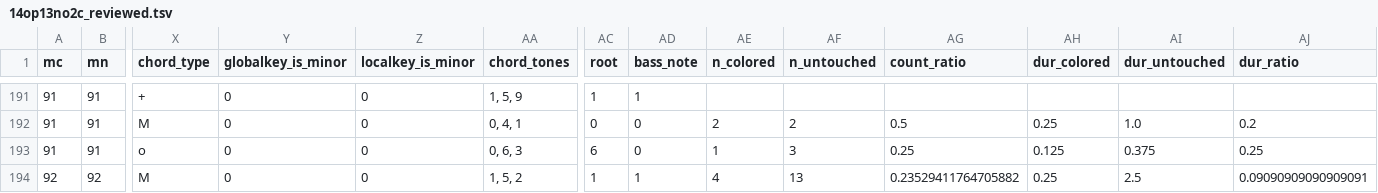
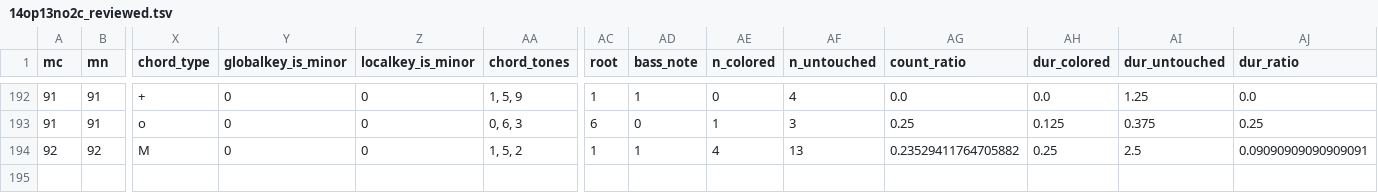
Before and after one commit to DCMLab/kozeluh_sonatas, a TSV file: reviewed/14op13no2c_reviewed.tsv, drawn as a sheet; only a part is shown, gaps mark what is left out; removed rows and columns are numbered as before the commit, all else as after; rows hold the shown columns only; the diff covers the shown part only; the diff names each change by its address in the sheet, - before the commit and + after, or states it on an @@ line.

```diff
--- a/reviewed/14op13no2c_reviewed.tsv
+++ b/reviewed/14op13no2c_reviewed.tsv
-AE192 (n_colored): (empty)
+AE192 (n_colored): 0
-AF192 (n_untouched): (empty)
+AF192 (n_untouched): 4
-AG192 (count_ratio): (empty)
+AG192 (count_ratio): 0.0
-AH192 (dur_colored): (empty)
+AH192 (dur_colored): 0.0
-AI192 (dur_untouched): (empty)
+AI192 (dur_untouched): 1.25
-AJ192 (dur_ratio): (empty)
+AJ192 (dur_ratio): 0.0
-row 192: 91 | 91 | M | 0 | 0 | 0, 4, 1 | 0 | 0 | 2 | 2 | 0.5 | 0.25 | 1.0 | 0.2
```
Also changed, not shown: 2 added rows, 1 removed row and 24 edited cells elsewhere in this file, metadata.tsv, 6 other files.
